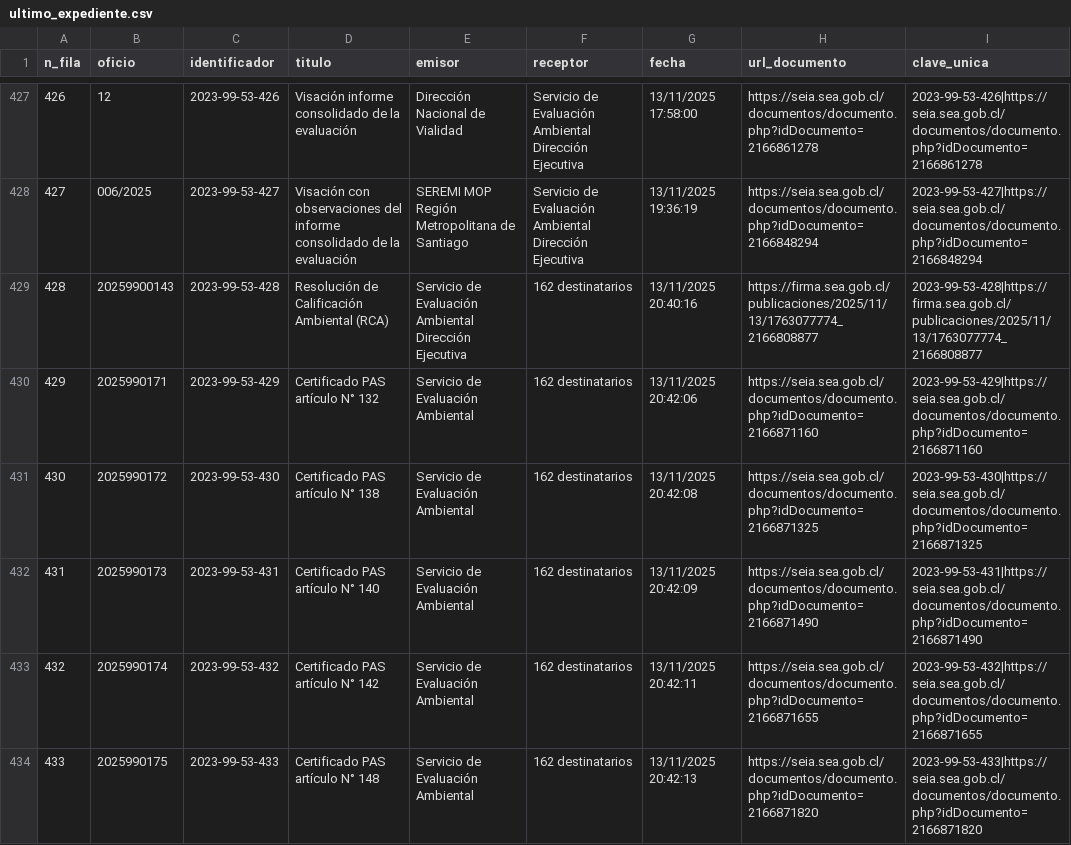
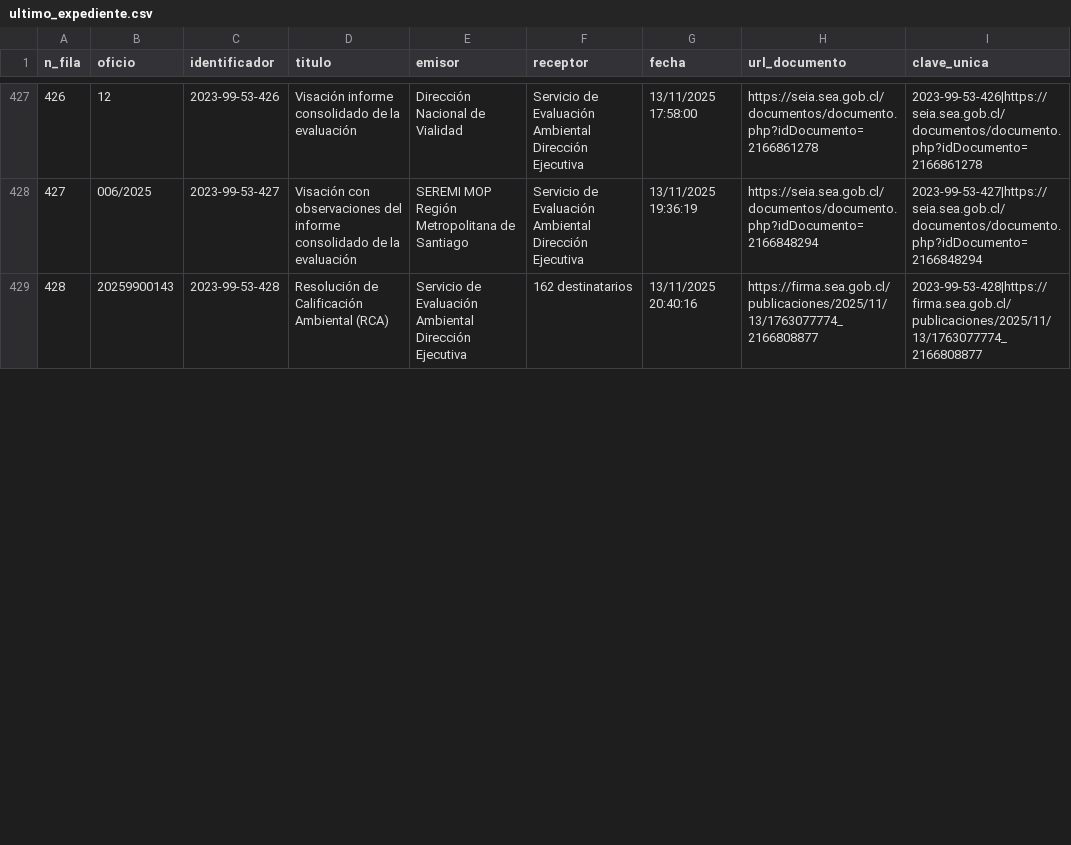
Before and after one commit to giraggio/alertascnx, a CSV file: ultimo_expediente.csv, drawn as a sheet; only a part is shown, gaps mark what is left out; removed rows and columns are numbered as before the commit, all else as after; the diff covers the shown part only; the diff names each change by its address in the sheet, - before the commit and + after, or states it on an @@ line.

```diff
--- a/ultimo_expediente.csv
+++ b/ultimo_expediente.csv
-row 430: 429 | 2025990171 | 2023-99-53-429 | Certificado PAS artículo N° 132 | Servicio de Evaluación Ambiental | 162 destinatarios | 13/11/2025 20:42:06 | https://seia.sea.gob.cl/documentos/documento.php?idDocumento=2166871160 | 2023-99-53-429|https://seia.sea.gob.cl/documentos/documento.php?idDocumento=2166871160
-row 431: 430 | 2025990172 | 2023-99-53-430 | Certificado PAS artículo N° 138 | Servicio de Evaluación Ambiental | 162 destinatarios | 13/11/2025 20:42:08 | https://seia.sea.gob.cl/documentos/documento.php?idDocumento=2166871325 | 2023-99-53-430|https://seia.sea.gob.cl/documentos/documento.php?idDocumento=2166871325
-row 432: 431 | 2025990173 | 2023-99-53-431 | Certificado PAS artículo N° 140 | Servicio de Evaluación Ambiental | 162 destinatarios | 13/11/2025 20:42:09 | https://seia.sea.gob.cl/documentos/documento.php?idDocumento=2166871490 | 2023-99-53-431|https://seia.sea.gob.cl/documentos/documento.php?idDocumento=2166871490
-row 433: 432 | 2025990174 | 2023-99-53-432 | Certificado PAS artículo N° 142 | Servicio de Evaluación Ambiental | 162 destinatarios | 13/11/2025 20:42:11 | https://seia.sea.gob.cl/documentos/documento.php?idDocumento=2166871655 | 2023-99-53-432|https://seia.sea.gob.cl/documentos/documento.php?idDocumento=2166871655
-row 434: 433 | 2025990175 | 2023-99-53-433 | Certificado PAS artículo N° 148 | Servicio de Evaluación Ambiental | 162 destinatarios | 13/11/2025 20:42:13 | https://seia.sea.gob.cl/documentos/documento.php?idDocumento=2166871820 | 2023-99-53-433|https://seia.sea.gob.cl/documentos/documento.php?idDocumento=2166871820
```
Also changed, not shown: 1 added row, 3 removed rows and row numbers in column A elsewhere in this file.
